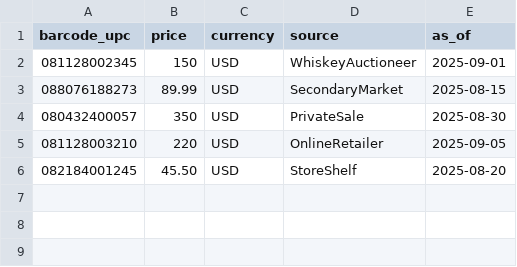
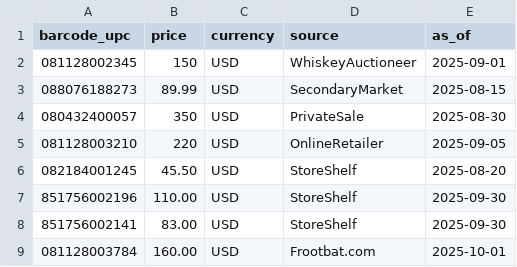
Before and after one commit to keatre/whiskey-db, a CSV file: api/data/market_prices.csv, drawn as a sheet.

```diff
--- a/api/data/market_prices.csv
+++ b/api/data/market_prices.csv
@@ -6 +6,4 @@ barcode_upc,price,currency,source,as_of
 082184001245,45.50,USD,StoreShelf,2025-08-20
+851756002196,110.00,USD,StoreShelf,2025-09-30
+851756002141,83.00,USD,StoreShelf,2025-09-30
+081128003784,160.00,USD,Frootbat.com,2025-10-01
```
Also changed, not shown: 1 other file.
